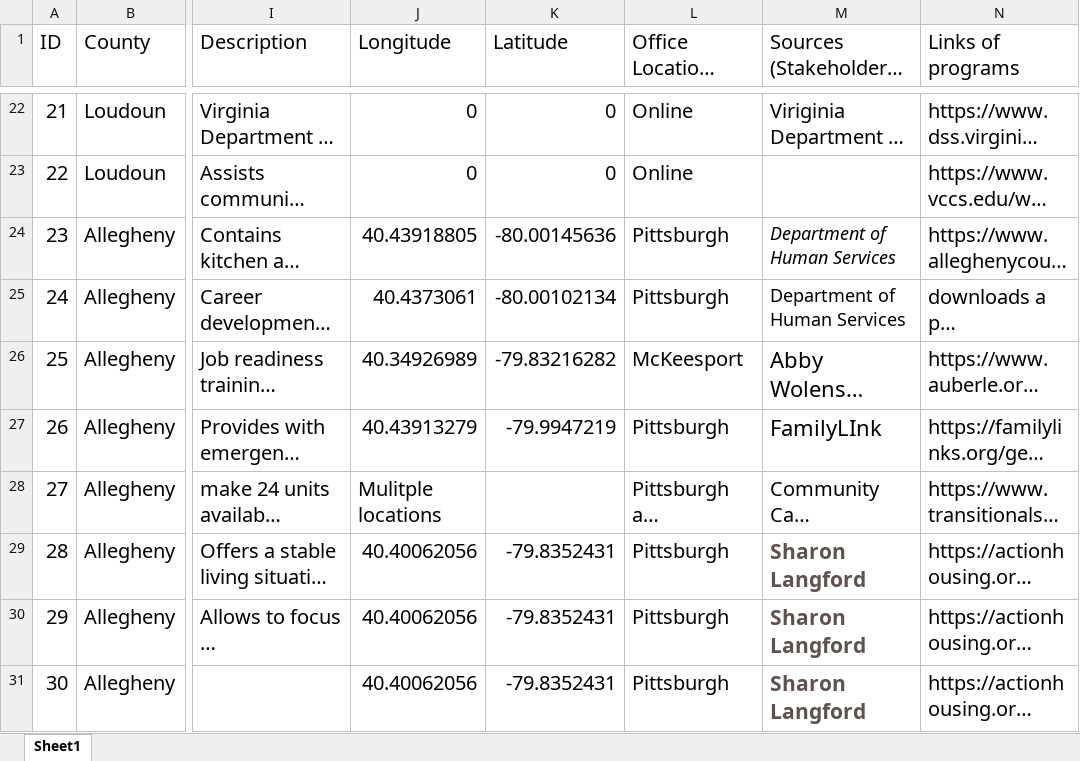
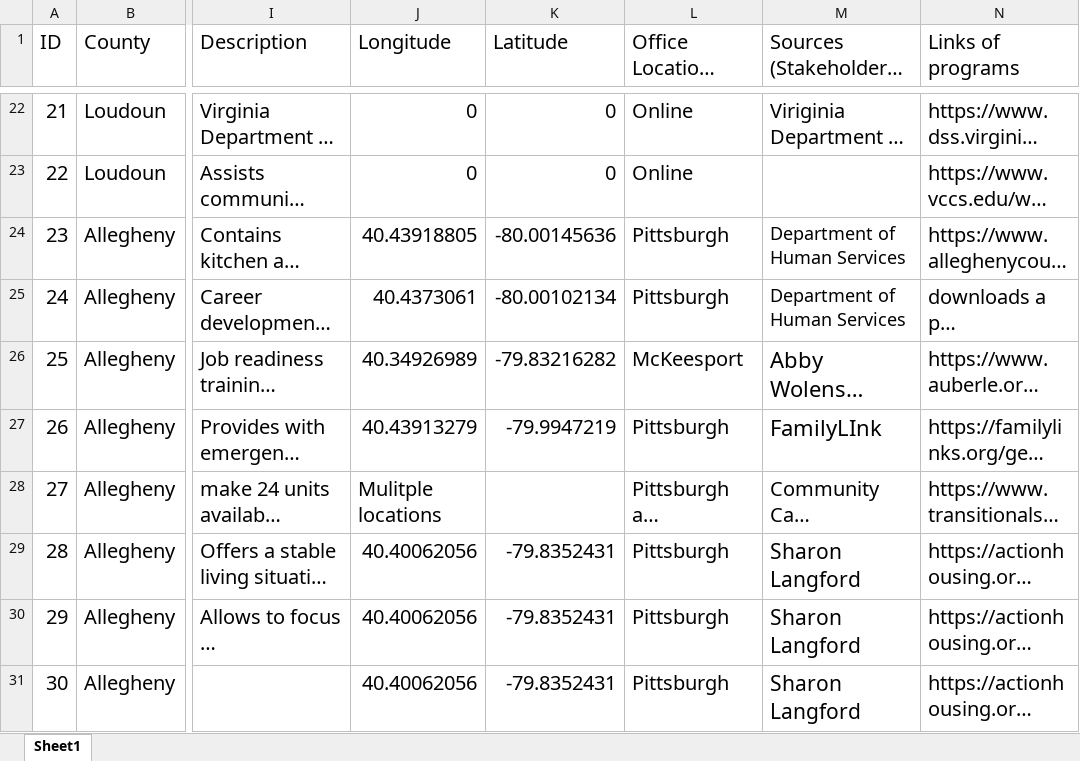
Before and after one commit to yangcheng258/2021_DSPG_Loudoun, an Excel workbook: Qualitative_research/Research-Foster_care-New_col_added.xlsx, sheet Sheet1, drawn as a sheet; only a part is shown, gaps mark what is left out; long unchanged cells end in …; values as stored, in another font and other column widths than the file's, no borders; the diff covers the shown part only; the diff names each change by its address in the sheet, - before the commit and + after, or states it on an @@ line.

Commit message:
fixed some columns

```diff
--- a/Qualitative_research/Research-Foster_care-New_col_added.xlsx (sheet Sheet1)
+++ b/Qualitative_research/Research-Foster_care-New_col_added.xlsx (sheet Sheet1)
-M24 italic: on
+M24 italic: off
@@ M29:M31 bold: on → off, text colour: #5E514E → black @@
```
Also changed, not shown: 3 edited cells and cell formats elsewhere in this sheet.
